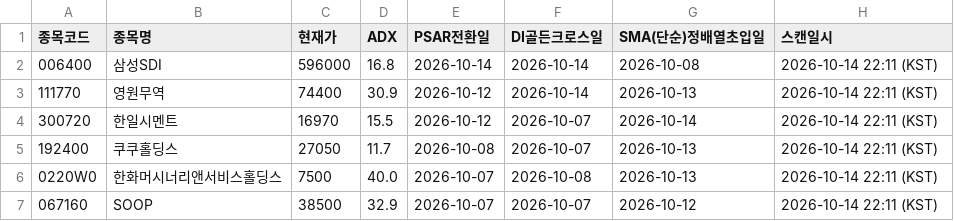
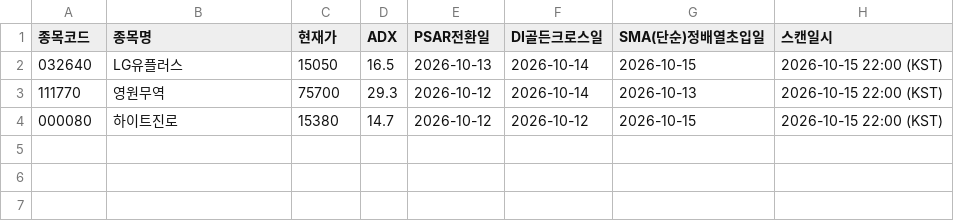
Before and after one commit to CSKIM12/DMI_PSAR_MA_signal, a CSV file: results/latest_signals.csv, drawn as a sheet.

```diff
--- a/results/latest_signals.csv
+++ b/results/latest_signals.csv
@@ -1,7 +1,4 @@
 종목코드,종목명,현재가,ADX,PSAR전환일,DI골든크로스일,SMA(단순)정배열초입일,스캔일시
-006400,삼성SDI,596000,16.8,2026-10-14,2026-10-14,2026-10-08,2026-10-14 22:11 (KST)
-111770,영원무역,74400,30.9,2026-10-12,2026-10-14,2026-10-13,2026-10-14 22:11 (KST)
-300720,한일시멘트,16970,15.5,2026-10-12,2026-10-07,2026-10-14,2026-10-14 22:11 (KST)
-192400,쿠쿠홀딩스,27050,11.7,2026-10-08,2026-10-07,2026-10-13,2026-10-14 22:11 (KST)
-0220W0,한화머시너리앤서비스홀딩스,7500,40.0,2026-10-07,2026-10-08,2026-10-13,2026-10-14 22:11 (KST)
-067160,SOOP,38500,32.9,2026-10-07,2026-10-07,2026-10-12,2026-10-14 22:11 (KST)
+032640,LG유플러스,15050,16.5,2026-10-13,2026-10-14,2026-10-15,2026-10-15 22:00 (KST)
+111770,영원무역,75700,29.3,2026-10-12,2026-10-14,2026-10-13,2026-10-15 22:00 (KST)
+000080,하이트진로,15380,14.7,2026-10-12,2026-10-12,2026-10-15,2026-10-15 22:00 (KST)
```
Also changed, not shown: 1 other file.
